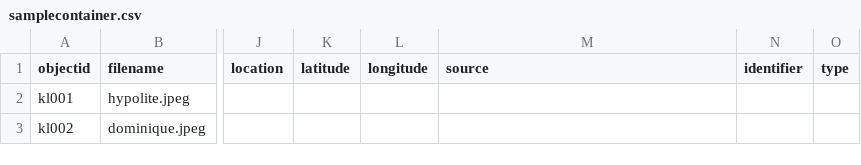
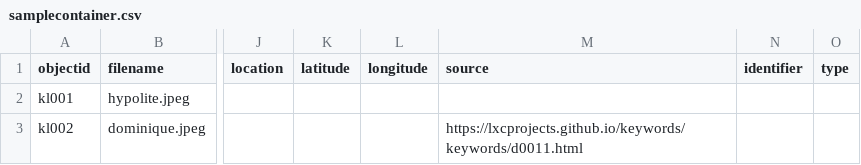
Before and after one commit to lxcprojects/samplecontainer, a CSV file: _data/samplecontainer.csv, drawn as a sheet; only a part is shown, gaps mark what is left out; the diff names each change by its address in the sheet, - before the commit and + after, or states it on an @@ line.

Commit message:
Update samplecontainer.csv

```diff
--- a/_data/samplecontainer.csv
+++ b/_data/samplecontainer.csv
-M3 (source): (empty)
+M3 (source): https://lxcprojects.github.io/keywords/keywords/d0011.html
```
